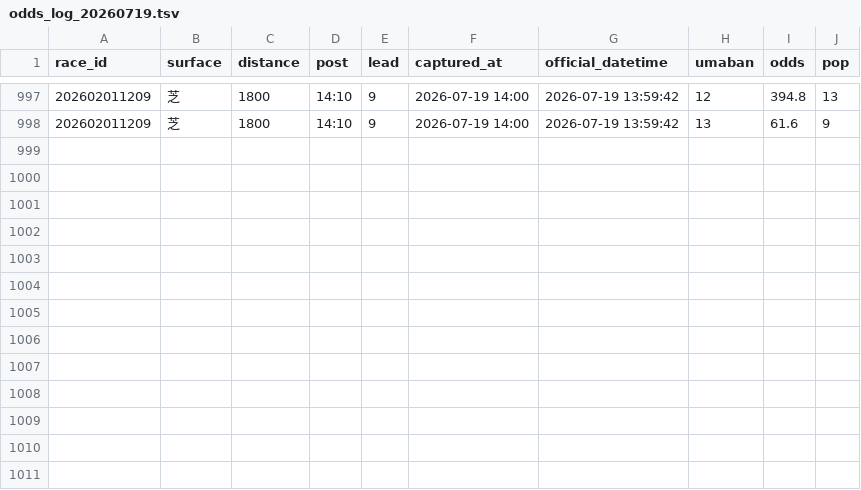
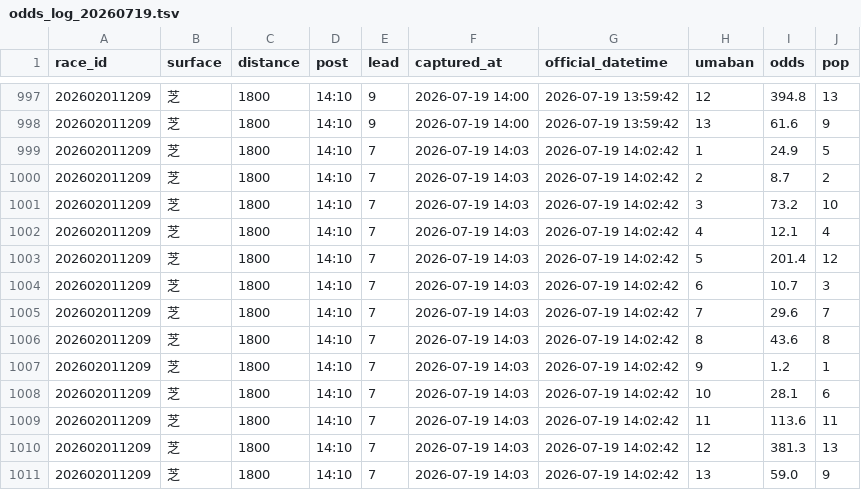
Before and after one commit to Yamadorinaruho/keiba-auto-research, a TSV file: keiba-dashboard/state/odds_log_20260719.tsv, drawn as a sheet; only a part is shown, gaps mark what is left out; the diff names each change by its address in the sheet, - before the commit and + after, or states it on an @@ line.

```diff
--- a/keiba-dashboard/state/odds_log_20260719.tsv
+++ b/keiba-dashboard/state/odds_log_20260719.tsv
+row 999: 202602011209 | 芝 | 1800 | 14:10 | 7 | 2026-07-19 14:03 | 2026-07-19 14:02:42 | 1 | 24.9 | 5
+row 1000: 202602011209 | 芝 | 1800 | 14:10 | 7 | 2026-07-19 14:03 | 2026-07-19 14:02:42 | 2 | 8.7 | 2
+row 1001: 202602011209 | 芝 | 1800 | 14:10 | 7 | 2026-07-19 14:03 | 2026-07-19 14:02:42 | 3 | 73.2 | 10
+row 1002: 202602011209 | 芝 | 1800 | 14:10 | 7 | 2026-07-19 14:03 | 2026-07-19 14:02:42 | 4 | 12.1 | 4
+row 1003: 202602011209 | 芝 | 1800 | 14:10 | 7 | 2026-07-19 14:03 | 2026-07-19 14:02:42 | 5 | 201.4 | 12
+row 1004: 202602011209 | 芝 | 1800 | 14:10 | 7 | 2026-07-19 14:03 | 2026-07-19 14:02:42 | 6 | 10.7 | 3
+row 1005: 202602011209 | 芝 | 1800 | 14:10 | 7 | 2026-07-19 14:03 | 2026-07-19 14:02:42 | 7 | 29.6 | 7
+row 1006: 202602011209 | 芝 | 1800 | 14:10 | 7 | 2026-07-19 14:03 | 2026-07-19 14:02:42 | 8 | 43.6 | 8
+row 1007: 202602011209 | 芝 | 1800 | 14:10 | 7 | 2026-07-19 14:03 | 2026-07-19 14:02:42 | 9 | 1.2 | 1
+row 1008: 202602011209 | 芝 | 1800 | 14:10 | 7 | 2026-07-19 14:03 | 2026-07-19 14:02:42 | 10 | 28.1 | 6
+row 1009: 202602011209 | 芝 | 1800 | 14:10 | 7 | 2026-07-19 14:03 | 2026-07-19 14:02:42 | 11 | 113.6 | 11
+row 1010: 202602011209 | 芝 | 1800 | 14:10 | 7 | 2026-07-19 14:03 | 2026-07-19 14:02:42 | 12 | 381.3 | 13
+row 1011: 202602011209 | 芝 | 1800 | 14:10 | 7 | 2026-07-19 14:03 | 2026-07-19 14:02:42 | 13 | 59.0 | 9
```
